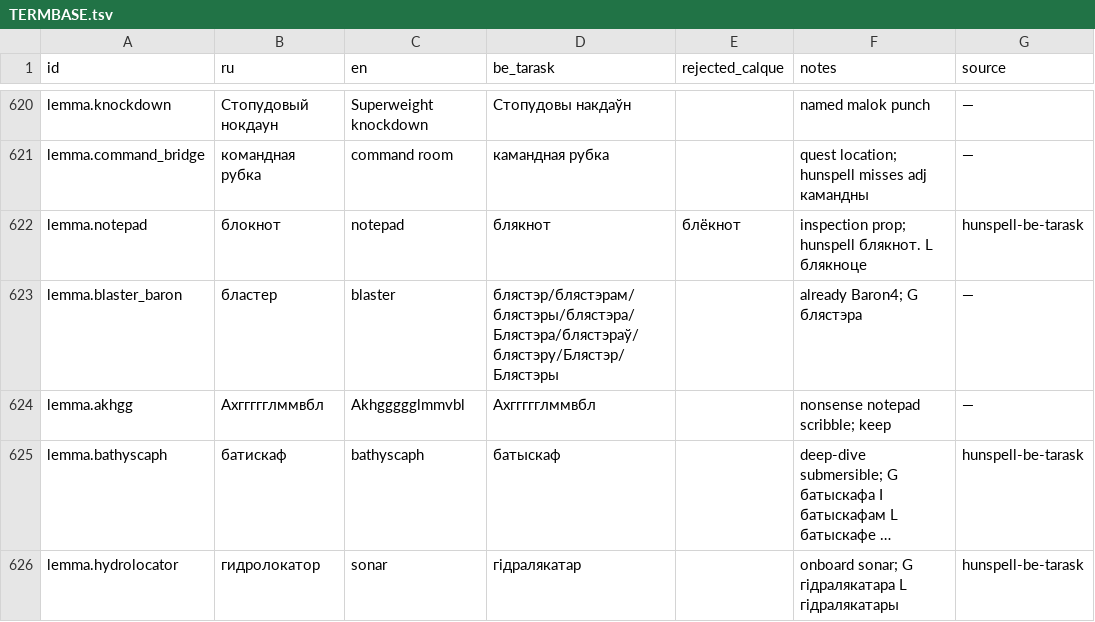
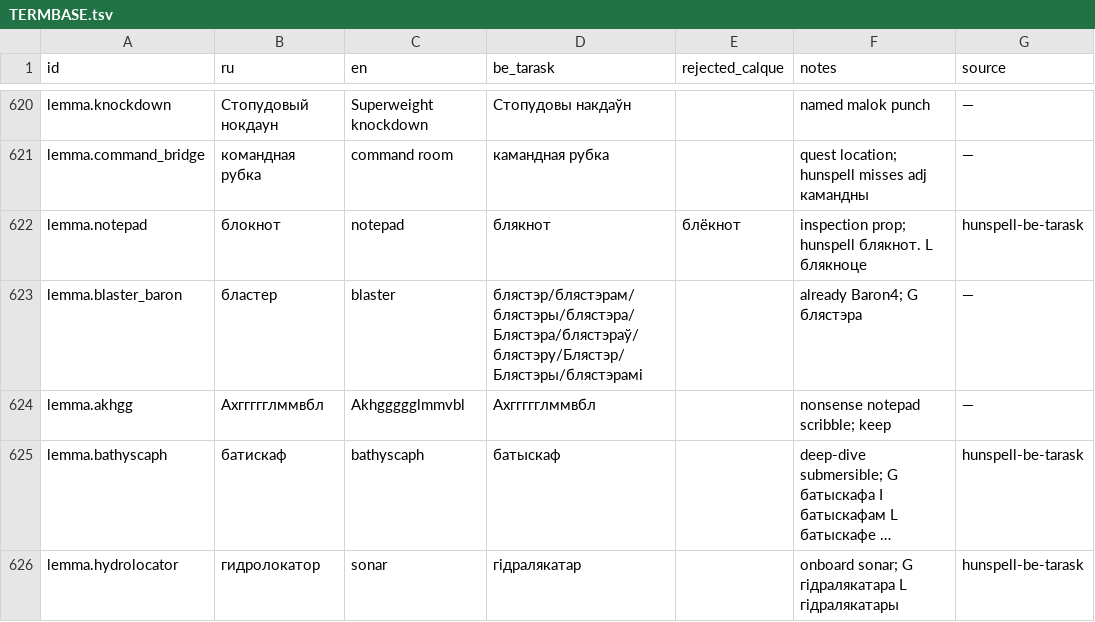
Before and after one commit to siarhei-zavadski/space-rangers-be-translation, a TSV file: TERMBASE.tsv, drawn as a sheet; only a part is shown, gaps mark what is left out; long unchanged cells end in …; the diff covers the shown part only.

```diff
--- a/TERMBASE.tsv
+++ b/TERMBASE.tsv
@@ -622,3 +622,3 @@ lemma.command_bridge	командная рубка	command room	камандна
 lemma.notepad	блокнот	notepad	блякнот	блёкнот	inspection prop; hunspell блякнот. L блякноце	hunspell-be-tarask
-lemma.blaster_baron	бластер	blaster	блястэр/блястэрам/блястэры/блястэра/Блястэра/блястэраў/блястэру/Блястэр/Блястэры		already Baron4; G блястэра	—
+lemma.blaster_baron	бластер	blaster	блястэр/блястэрам/блястэры/блястэра/Блястэра/блястэраў/блястэру/Блястэр/Блястэры/блястэрамі		already Baron4; G блястэра	—
 lemma.akhgg	Ахггггглммвбл	Akhggggglmmvbl	Ахггггглммвбл		nonsense notepad scribble; keep	—
```
Also changed, not shown: 4 added rows and 8 edited cells elsewhere in this file, 1 other file.
